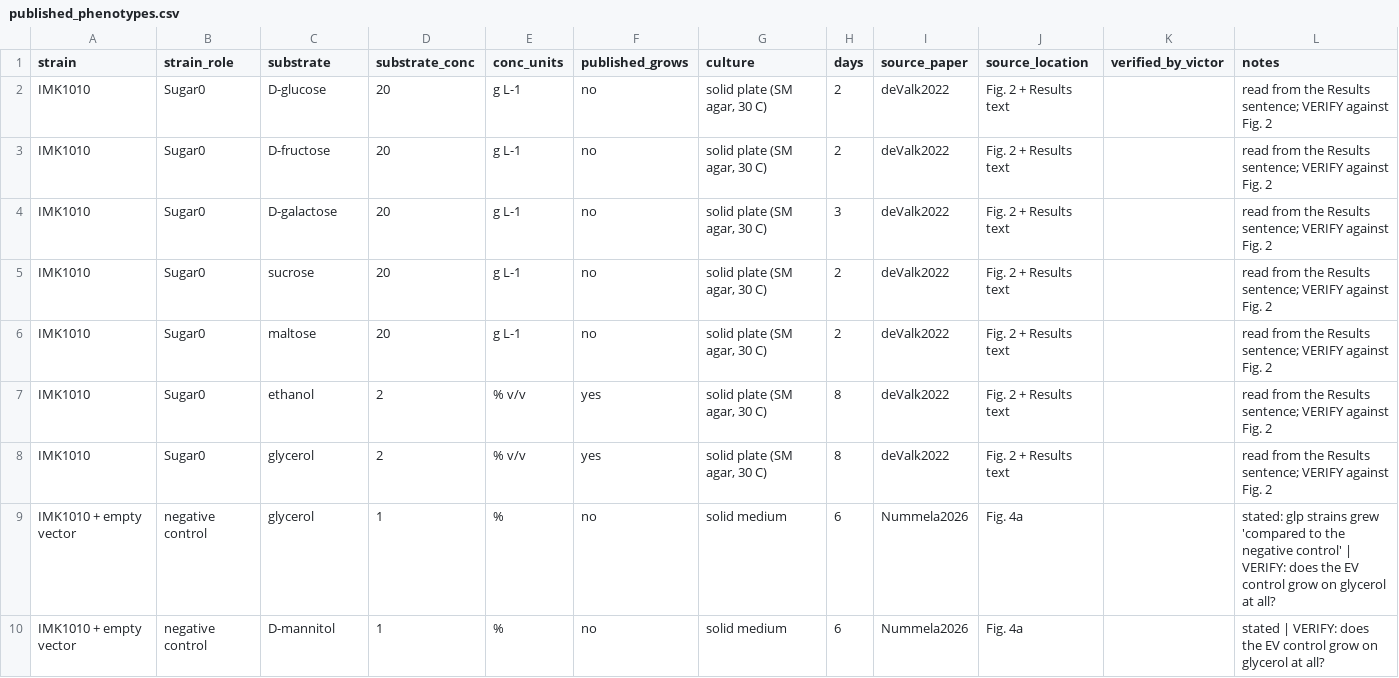
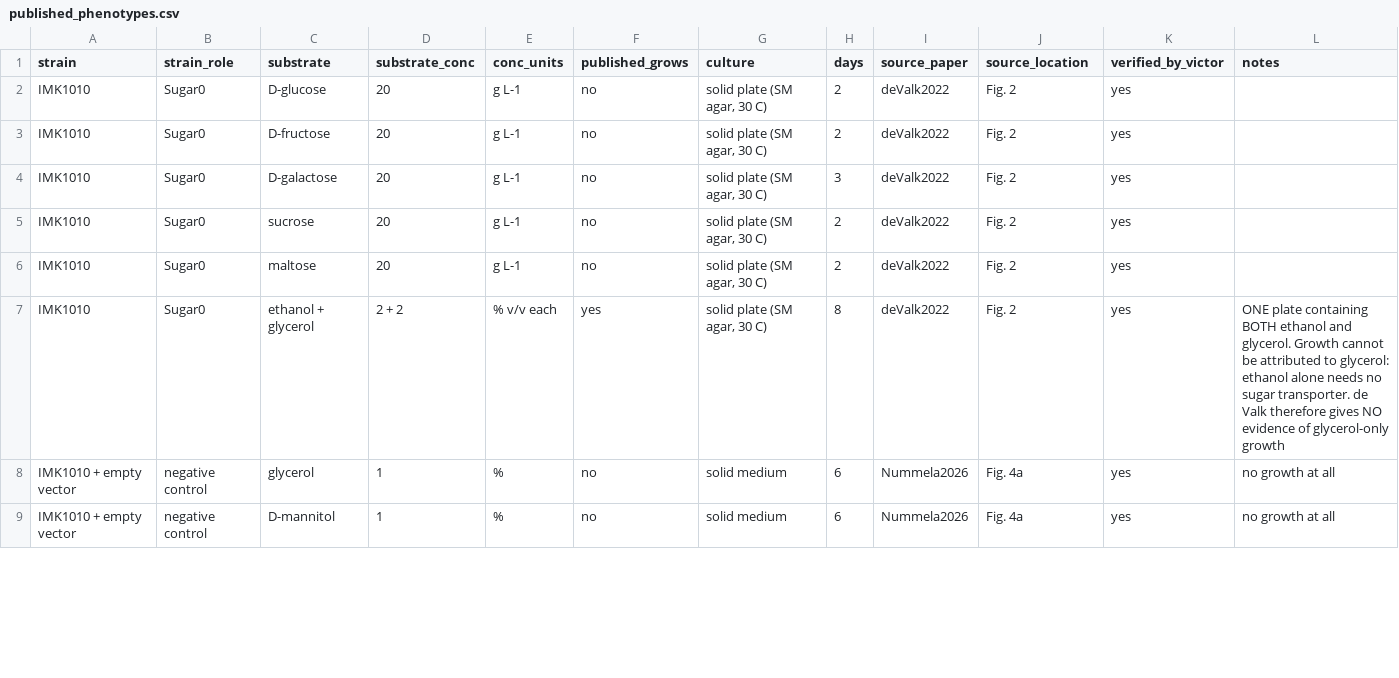
Before and after one commit to vimagora/imk1010_gem, a CSV file: data/published_phenotypes.csv, drawn as a sheet; only a part is shown; the diff covers the shown part only.

```diff
--- a/data/published_phenotypes.csv
+++ b/data/published_phenotypes.csv
@@ -1,10 +1,9 @@
 strain,strain_role,substrate,substrate_conc,conc_units,published_grows,culture,days,source_paper,source_location,verified_by_victor,notes
-IMK1010,Sugar0,D-glucose,20,g L-1,no,"solid plate (SM agar, 30 C)",2,deValk2022,Fig. 2 + Results text,,read from the Results sentence; VERIFY against Fig. 2
-IMK1010,Sugar0,D-fructose,20,g L-1,no,"solid plate (SM agar, 30 C)",2,deValk2022,Fig. 2 + Results text,,read from the Results sentence; VERIFY against Fig. 2
-IMK1010,Sugar0,D-galactose,20,g L-1,no,"solid plate (SM agar, 30 C)",3,deValk2022,Fig. 2 + Results text,,read from the Results sentence; VERIFY against Fig. 2
-IMK1010,Sugar0,sucrose,20,g L-1,no,"solid plate (SM agar, 30 C)",2,deValk2022,Fig. 2 + Results text,,read from the Results sentence; VERIFY against Fig. 2
-IMK1010,Sugar0,maltose,20,g L-1,no,"solid plate (SM agar, 30 C)",2,deValk2022,Fig. 2 + Results text,,read from the Results sentence; VERIFY against Fig. 2
-IMK1010,Sugar0,ethanol,2,% v/v,yes,"solid plate (SM agar, 30 C)",8,deValk2022,Fig. 2 + Results text,,read from the Results sentence; VERIFY against Fig. 2
-IMK1010,Sugar0,glycerol,2,% v/v,yes,"solid plate (SM agar, 30 C)",8,deValk2022,Fig. 2 + Results text,,read from the Results sentence; VERIFY against Fig. 2
-IMK1010 + empty vector,negative control,glycerol,1,%,no,solid medium,6,Nummela2026,Fig. 4a,,stated: glp strains grew 'compared to the negative control' | VERIFY: does the EV control grow on glycerol at all?
-IMK1010 + empty vector,negative control,D-mannitol,1,%,no,solid medium,6,Nummela2026,Fig. 4a,,stated | VERIFY: does the EV control grow on glycerol at all?
+IMK1010,Sugar0,D-glucose,20,g L-1,no,"solid plate (SM agar, 30 C)",2,deValk2022,Fig. 2,yes,
+IMK1010,Sugar0,D-fructose,20,g L-1,no,"solid plate (SM agar, 30 C)",2,deValk2022,Fig. 2,yes,
+IMK1010,Sugar0,D-galactose,20,g L-1,no,"solid plate (SM agar, 30 C)",3,deValk2022,Fig. 2,yes,
+IMK1010,Sugar0,sucrose,20,g L-1,no,"solid plate (SM agar, 30 C)",2,deValk2022,Fig. 2,yes,
+IMK1010,Sugar0,maltose,20,g L-1,no,"solid plate (SM agar, 30 C)",2,deValk2022,Fig. 2,yes,
+IMK1010,Sugar0,ethanol + glycerol,2 + 2,% v/v each,yes,"solid plate (SM agar, 30 C)",8,deValk2022,Fig. 2,yes,ONE plate containing BOTH ethanol and glycerol. Growth cannot be attributed to glycerol: ethanol alone needs no sugar transporter. de Valk therefore gives NO evidence of glycerol-only growth
+IMK1010 + empty vector,negative control,glycerol,1,%,no,solid medium,6,Nummela2026,Fig. 4a,yes,no growth at all
+IMK1010 + empty vector,negative control,D-mannitol,1,%,no,solid medium,6,Nummela2026,Fig. 4a,yes,no growth at all
```
Also changed, not shown: 4 added rows and 10 edited cells elsewhere in this file, results/carbon_panel.csv, results/uptake_survivors.csv, 5 other files.
